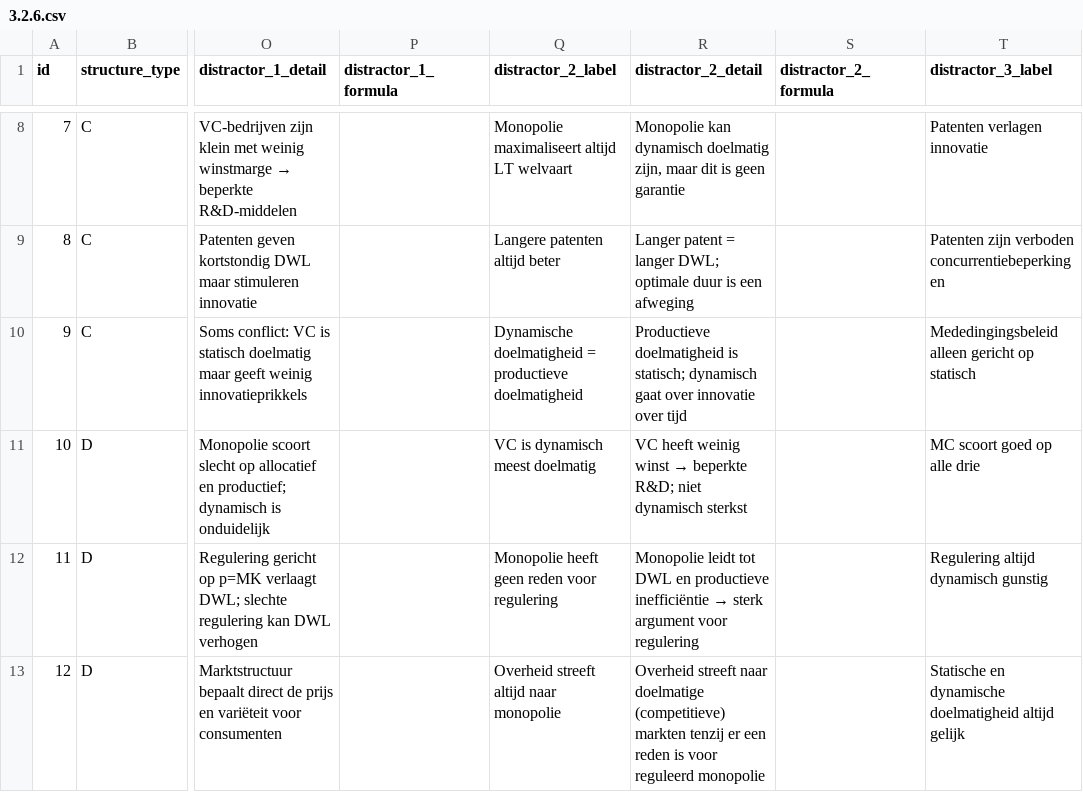
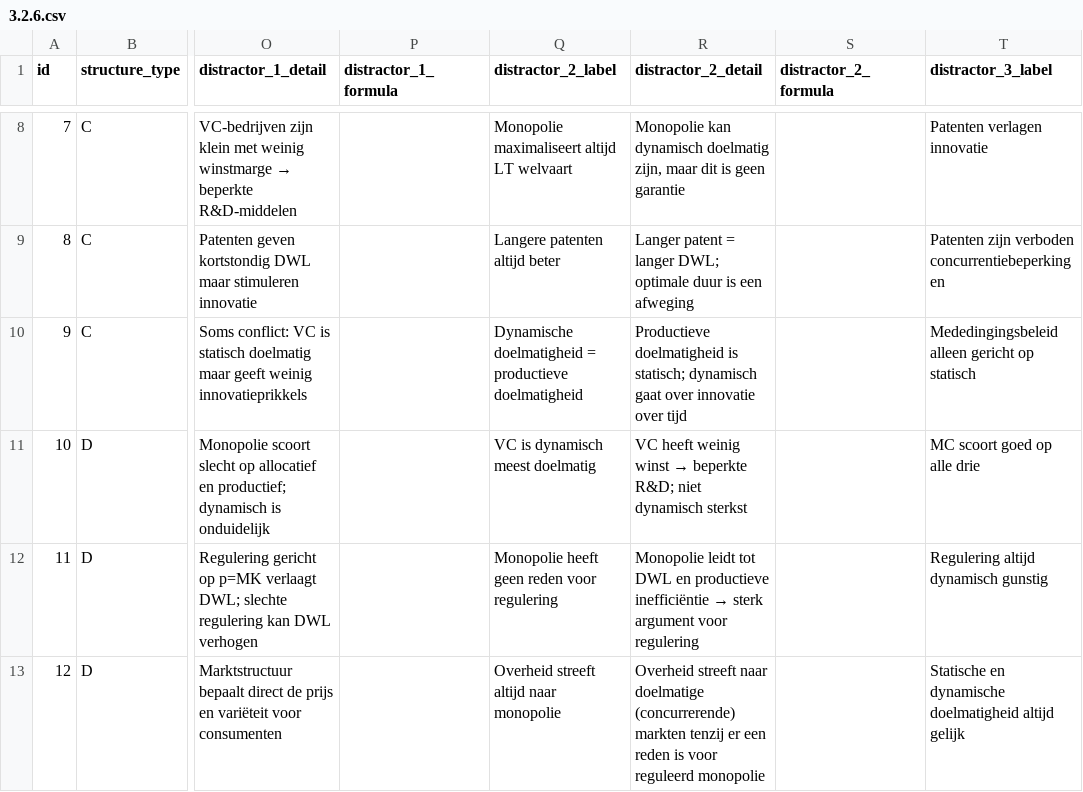
Before and after one commit to meijer1973/economie-vwo4-m3, a CSV file: shared/reasoning/3.2.6.csv, drawn as a sheet; only a part is shown, gaps mark what is left out; the diff names each change by its address in the sheet, - before the commit and + after, or states it on an @@ line.

```diff
--- a/shared/reasoning/3.2.6.csv
+++ b/shared/reasoning/3.2.6.csv
-R13 (distractor_2_detail): …naar doelmatige (competitieve) markten tenzij…
+R13 (distractor_2_detail): …naar doelmatige (concurrerende) markten tenzij…
```
Also changed, not shown: shared/reasoning/3.1.2.csv, shared/reasoning/3.1.3.csv, 13 other files.
